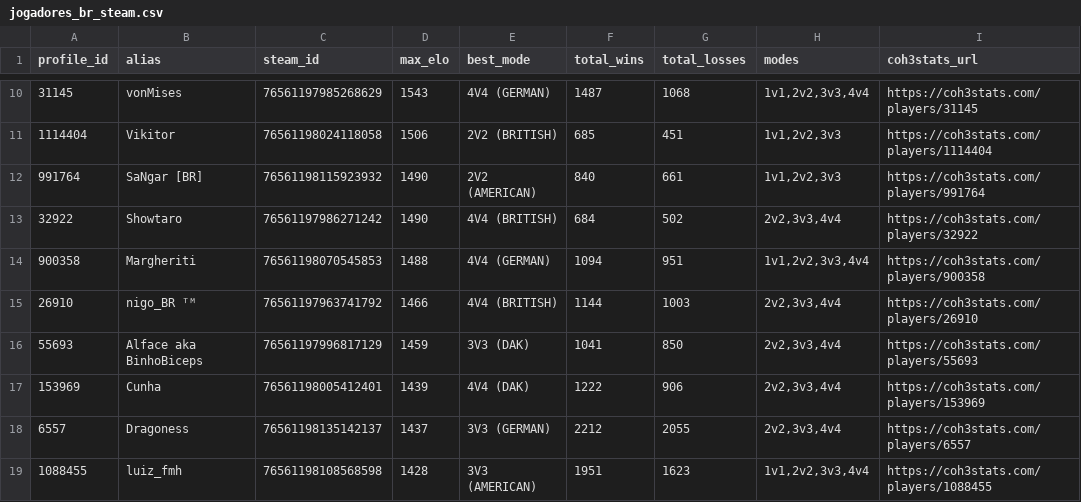
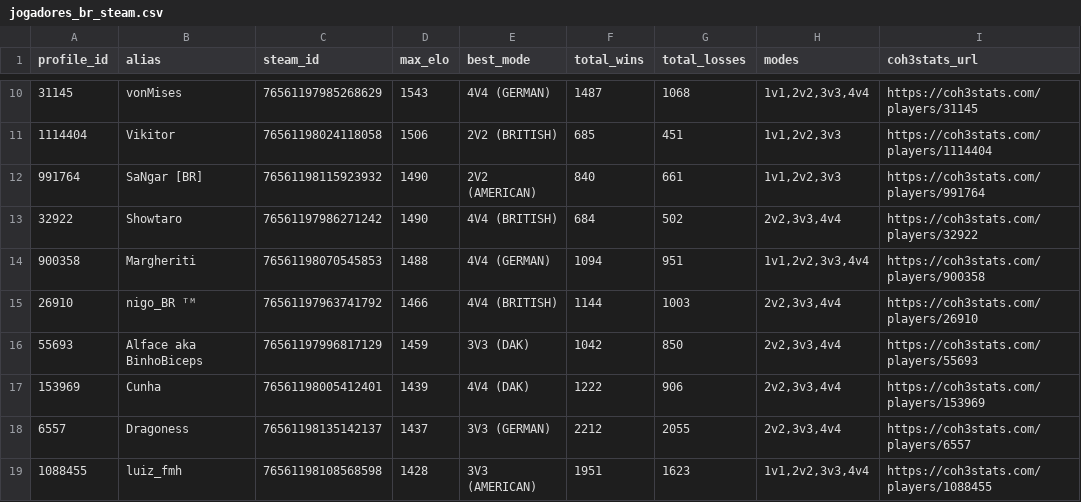
Before and after one commit to nigosky/coh3-br-ranking, a CSV file: jogadores_br_steam.csv, drawn as a sheet; only a part is shown, gaps mark what is left out; the diff covers the shown part only.

```diff
--- a/jogadores_br_steam.csv
+++ b/jogadores_br_steam.csv
@@ -15,3 +15,3 @@ profile_id,alias,steam_id,max_elo,best_mode,total_wins,total_losses,modes,coh3st
 26910,nigo_BR ᵀᴹ,76561197963741792,1466,4V4 (BRITISH),1144,1003,"2v2,3v3,4v4",https://coh3stats.com/players/26910
-55693,Alface aka BinhoBiceps,76561197996817129,1459,3V3 (DAK),1041,850,"2v2,3v3,4v4",https://coh3stats.com/players/55693
+55693,Alface aka BinhoBiceps,76561197996817129,1459,3V3 (DAK),1042,850,"2v2,3v3,4v4",https://coh3stats.com/players/55693
 153969,Cunha,76561198005412401,1439,4V4 (DAK),1222,906,"2v2,3v3,4v4",https://coh3stats.com/players/153969
```
Also changed, not shown: 1 added row, 1 removed row and 12 edited cells elsewhere in this file, ranking_unificado_br.csv, times_arranjados_2v2_br.csv, 5 other files.
